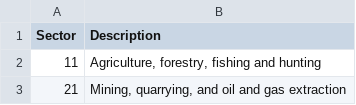
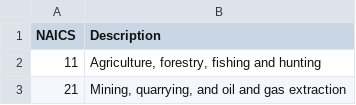
Before and after one commit to sonhn-dev/dsp305x, a CSV file: data/naics.csv (was data/NAICS.csv), drawn as a sheet; only a part is shown.

```diff
--- a/data/NAICS.csv
+++ b/data/naics.csv
@@ -1,2 +1,2 @@
-Sector,Description
+NAICS,Description
 11,"Agriculture, forestry, fishing and hunting"
```
Also changed, not shown: 6 other files.
